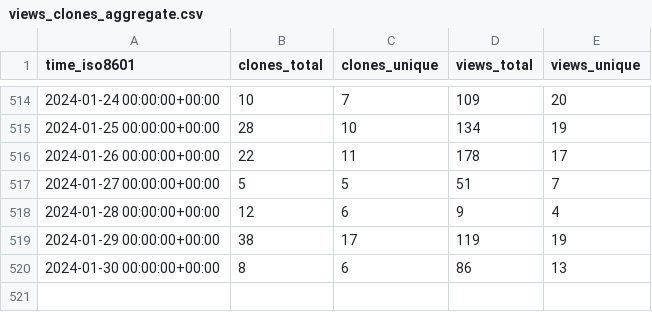
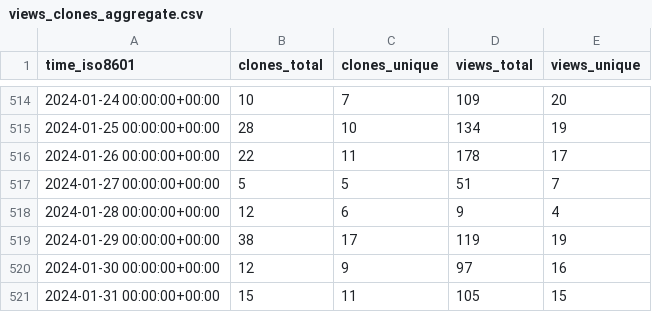
Before and after one commit to PetervanLunteren/EcoAssist, a CSV file: PetervanLunteren/EcoAssist/ghrs-data/views_clones_aggregate.csv, drawn as a sheet; only a part is shown, gaps mark what is left out.

```diff
--- a/PetervanLunteren/EcoAssist/ghrs-data/views_clones_aggregate.csv
+++ b/PetervanLunteren/EcoAssist/ghrs-data/views_clones_aggregate.csv
@@ -519,2 +519,3 @@ time_iso8601,clones_total,clones_unique,views_total,views_unique
 2024-01-29 00:00:00+00:00,38,17,119,19
-2024-01-30 00:00:00+00:00,8,6,86,13
+2024-01-30 00:00:00+00:00,12,9,97,16
+2024-01-31 00:00:00+00:00,15,11,105,15
```
Also changed, not shown: 1 other file.
